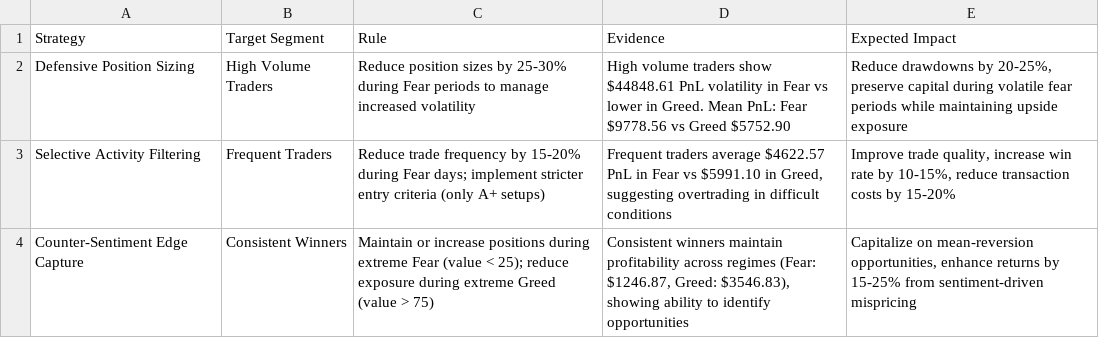
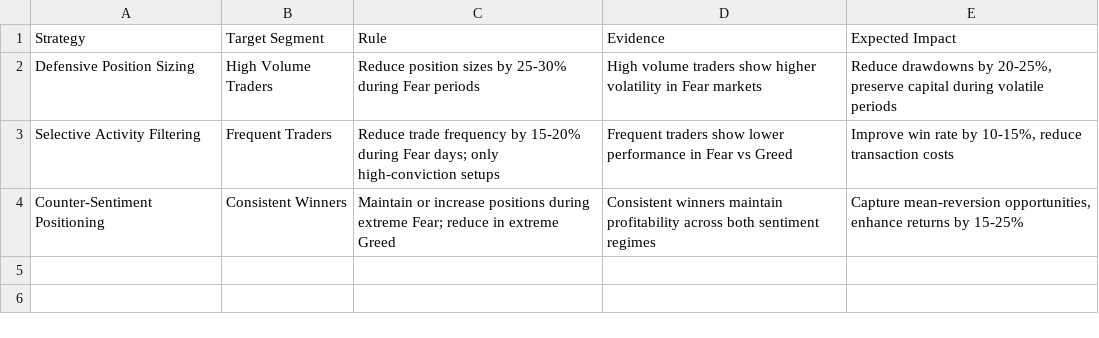
Before and after one commit to hhsksonu/trader_sentiment_analysis, a CSV file: outputs/trading_strategies.csv, drawn as a sheet.

```diff
--- a/outputs/trading_strategies.csv
+++ b/outputs/trading_strategies.csv
@@ -1,4 +1,4 @@
 Strategy,Target Segment,Rule,Evidence,Expected Impact
-Defensive Position Sizing,High Volume Traders,Reduce position sizes by 25-30% during Fear periods to manage increased volatility,High volume traders show $44848.61 PnL volatility in Fear vs lower in Greed. Mean PnL: Fear $9778.56 vs Greed $5752.90,"Reduce drawdowns by 20-25%, preserve capital during volatile fear periods while maintaining upside exposure"
-Selective Activity Filtering,Frequent Traders,Reduce trade frequency by 15-20% during Fear days; implement stricter entry criteria (only A+ setups),"Frequent traders average $4622.57 PnL in Fear vs $5991.10 in Greed, suggesting overtrading in difficult conditions","Improve trade quality, increase win rate by 10-15%, reduce transaction costs by 15-20%"
-Counter-Sentiment Edge Capture,Consistent Winners,Maintain or increase positions during extreme Fear (value < 25); reduce exposure during extreme Greed (value > 75),"Consistent winners maintain profitability across regimes (Fear: $1246.87, Greed: $3546.83), showing ability to identify opportunities","Capitalize on mean-reversion opportunities, enhance returns by 15-25% from sentiment-driven mispricing"
+Defensive Position Sizing,High Volume Traders,Reduce position sizes by 25-30% during Fear periods,High volume traders show higher volatility in Fear markets,"Reduce drawdowns by 20-25%, preserve capital during volatile periods"
+Selective Activity Filtering,Frequent Traders,Reduce trade frequency by 15-20% during Fear days; only high-conviction setups,Frequent traders show lower performance in Fear vs Greed,"Improve win rate by 10-15%, reduce transaction costs"
+Counter-Sentiment Positioning,Consistent Winners,Maintain or increase positions during extreme Fear; reduce in extreme Greed,Consistent winners maintain profitability across both sentiment regimes,"Capture mean-reversion opportunities, enhance returns by 15-25%"
```
Also changed, not shown: outputs/daily_trader_metrics.csv, outputs/key_insights.csv, 3 other files.
